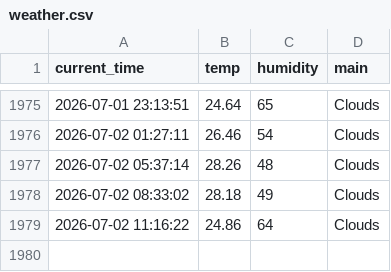
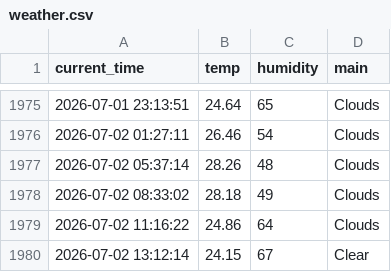
Before and after one commit to haha-hari/weather_5m, a CSV file: weather.csv, drawn as a sheet; only a part is shown, gaps mark what is left out.

```diff
--- a/weather.csv
+++ b/weather.csv
@@ -1979 +1979,2 @@ current_time,temp,humidity,main
 2026-07-02 11:16:22,24.86,64,Clouds
+2026-07-02 13:12:14,24.15,67,Clear
```
